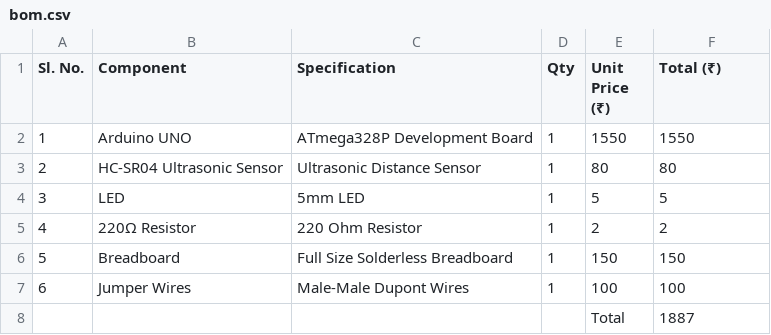
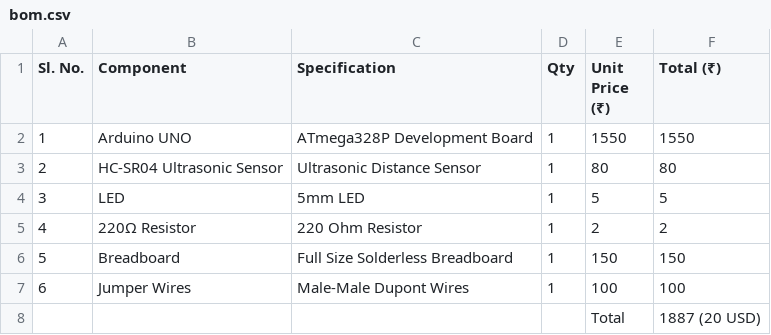
Before and after one commit to AmruthaMuralidhar1/Notebook, a CSV file: ultrasound/bom.csv, drawn as a sheet.

Commit message:
add bom.csv

```diff
--- a/ultrasound/bom.csv
+++ b/ultrasound/bom.csv
@@ -7,2 +7,2 @@ Sl. No.,Component,Specification,Qty,Unit Price (₹),Total (₹)
 6,Jumper Wires,Male-Male Dupont Wires,1,100,100
-,,,,Total,1887
+,,,,Total,1887 (20 USD)
```
